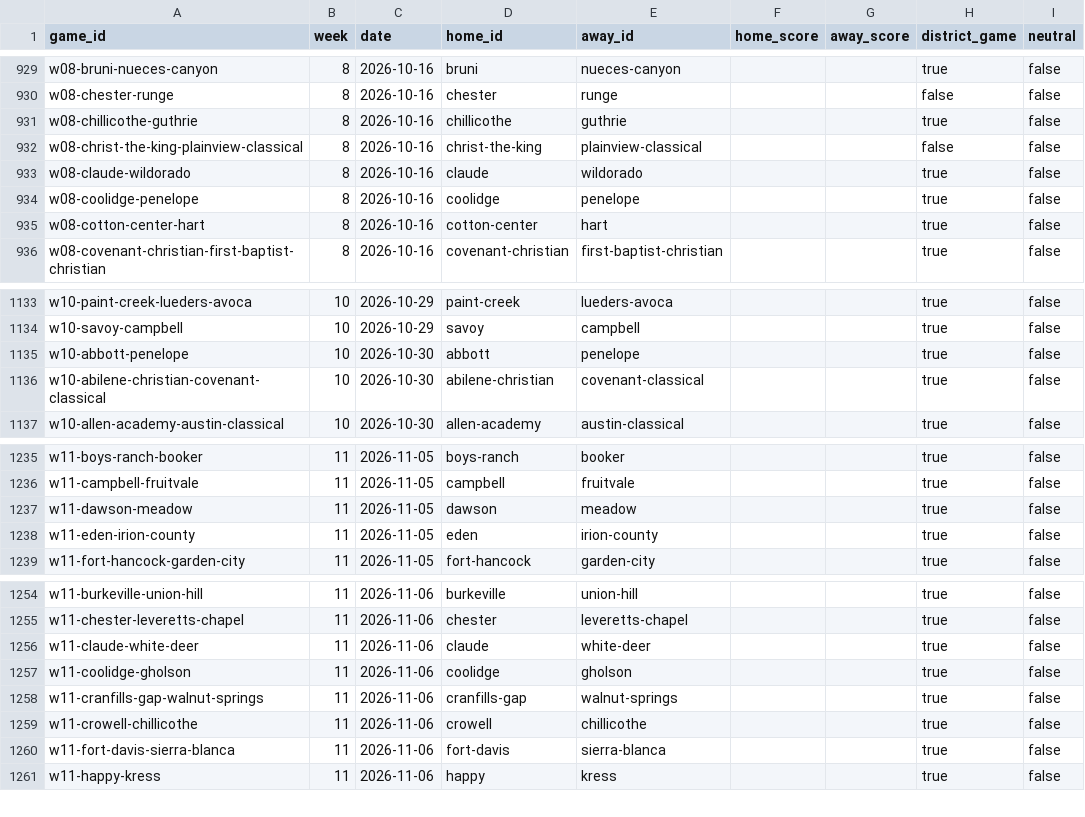
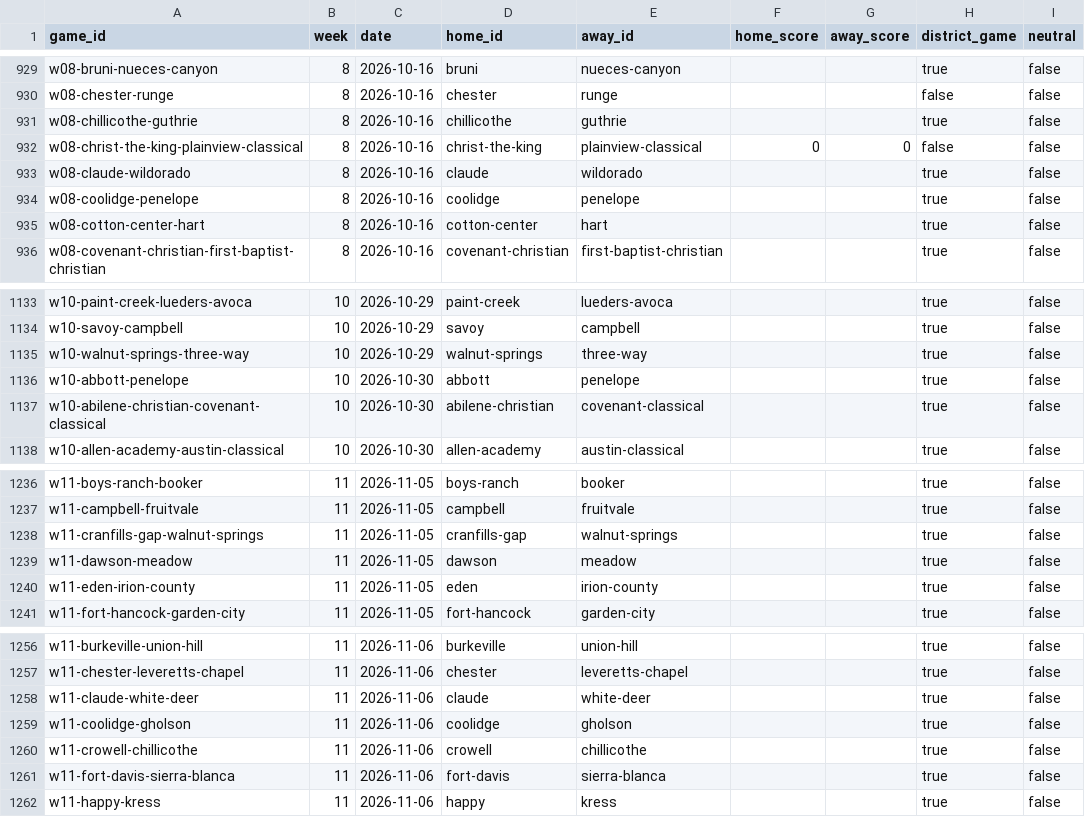
Before and after one commit to rcullens/ranking-tool, a CSV file: sixman_rankings/data/games.csv, drawn as a sheet; only a part is shown, gaps mark what is left out.

```diff
--- a/sixman_rankings/data/games.csv
+++ b/sixman_rankings/data/games.csv
@@ -931,3 +931,3 @@ w08-chester-runge,8,2026-10-16,chester,runge,,,false,false
 w08-chillicothe-guthrie,8,2026-10-16,chillicothe,guthrie,,,true,false
-w08-christ-the-king-plainview-classical,8,2026-10-16,christ-the-king,plainview-classical,,,false,false
+w08-christ-the-king-plainview-classical,8,2026-10-16,christ-the-king,plainview-classical,0,0,false,false
 w08-claude-wildorado,8,2026-10-16,claude,wildorado,,,true,false
@@ -1134,2 +1134,3 @@ w10-paint-creek-lueders-avoca,10,2026-10-29,paint-creek,lueders-avoca,,,true,fal
 w10-savoy-campbell,10,2026-10-29,savoy,campbell,,,true,false
+w10-walnut-springs-three-way,10,2026-10-29,walnut-springs,three-way,,,true,false
 w10-abbott-penelope,10,2026-10-30,abbott,penelope,,,true,false
@@ -1236,2 +1237,3 @@ w11-boys-ranch-booker,11,2026-11-05,boys-ranch,booker,,,true,false
 w11-campbell-fruitvale,11,2026-11-05,campbell,fruitvale,,,true,false
+w11-cranfills-gap-walnut-springs,11,2026-11-05,cranfills-gap,walnut-springs,,,true,false
 w11-dawson-meadow,11,2026-11-05,dawson,meadow,,,true,false
@@ -1257,3 +1259,2 @@ w11-claude-white-deer,11,2026-11-06,claude,white-deer,,,true,false
 w11-coolidge-gholson,11,2026-11-06,coolidge,gholson,,,true,false
-w11-cranfills-gap-walnut-springs,11,2026-11-06,cranfills-gap,walnut-springs,,,true,false
 w11-crowell-chillicothe,11,2026-11-06,crowell,chillicothe,,,true,false
```
Also changed, not shown: 19 other files.
